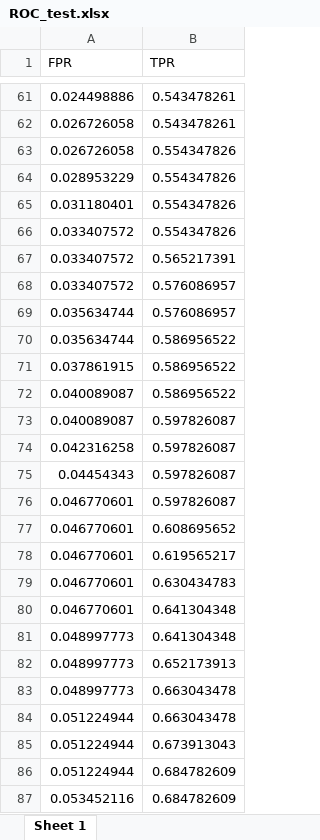
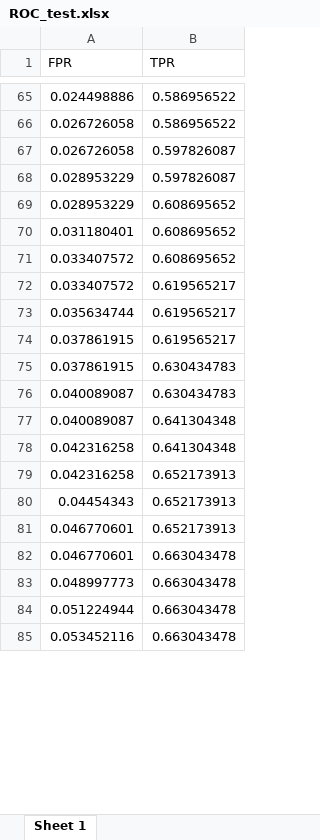
Before and after one commit to liawyihui/FIT3164_software, an Excel workbook: web_prototype/ROC_test.xlsx, sheet Sheet 1, drawn as a sheet; only a part is shown, gaps mark what is left out; values as stored, in another font and other column widths than the file's, no borders; removed rows and columns are numbered as before the commit, all else as after; the diff covers the shown part only; the diff names each change by its address in the sheet, - before the commit and + after, or states it on an @@ line.

```diff
--- a/web_prototype/ROC_test.xlsx (sheet Sheet 1)
+++ b/web_prototype/ROC_test.xlsx (sheet Sheet 1)
-B65:B66 (TPR): 0.543478261
+B65:B66 (TPR): 0.586956522
-B67:B68 (TPR): 0.554347826
+B67:B68 (TPR): 0.597826087
+row 69: 0.028953229 | 0.608695652
-B70:B71 (TPR): 0.554347826
+B70:B71 (TPR): 0.608695652
-B72 (TPR): 0.565217391
+B72 (TPR): 0.619565217
-row 68: 0.033407572 | 0.576086957
-B73 (TPR): 0.576086957
+B73 (TPR): 0.619565217
-row 70: 0.035634744 | 0.586956522
-B74 (TPR): 0.586956522
+B74 (TPR): 0.619565217
+row 75: 0.037861915 | 0.630434783
-B76 (TPR): 0.586956522
+B76 (TPR): 0.630434783
-B77:B78 (TPR): 0.597826087
+B77:B78 (TPR): 0.641304348
+row 79: 0.042316258 | 0.652173913
-B80:B81 (TPR): 0.597826087
+B80:B81 (TPR): 0.652173913
-B82 (TPR): 0.608695652
+B82 (TPR): 0.663043478
-row 78: 0.046770601 | 0.619565217
-row 79: 0.046770601 | 0.630434783
-row 80: 0.046770601 | 0.641304348
-row 81: 0.048997773 | 0.641304348
-row 82: 0.048997773 | 0.652173913
-row 85: 0.051224944 | 0.673913043
-row 86: 0.051224944 | 0.684782609
-B85 (TPR): 0.684782609
+B85 (TPR): 0.663043478
```
Also changed, not shown: 46 added rows, 40 removed rows and 153 edited cells elsewhere in this sheet.
